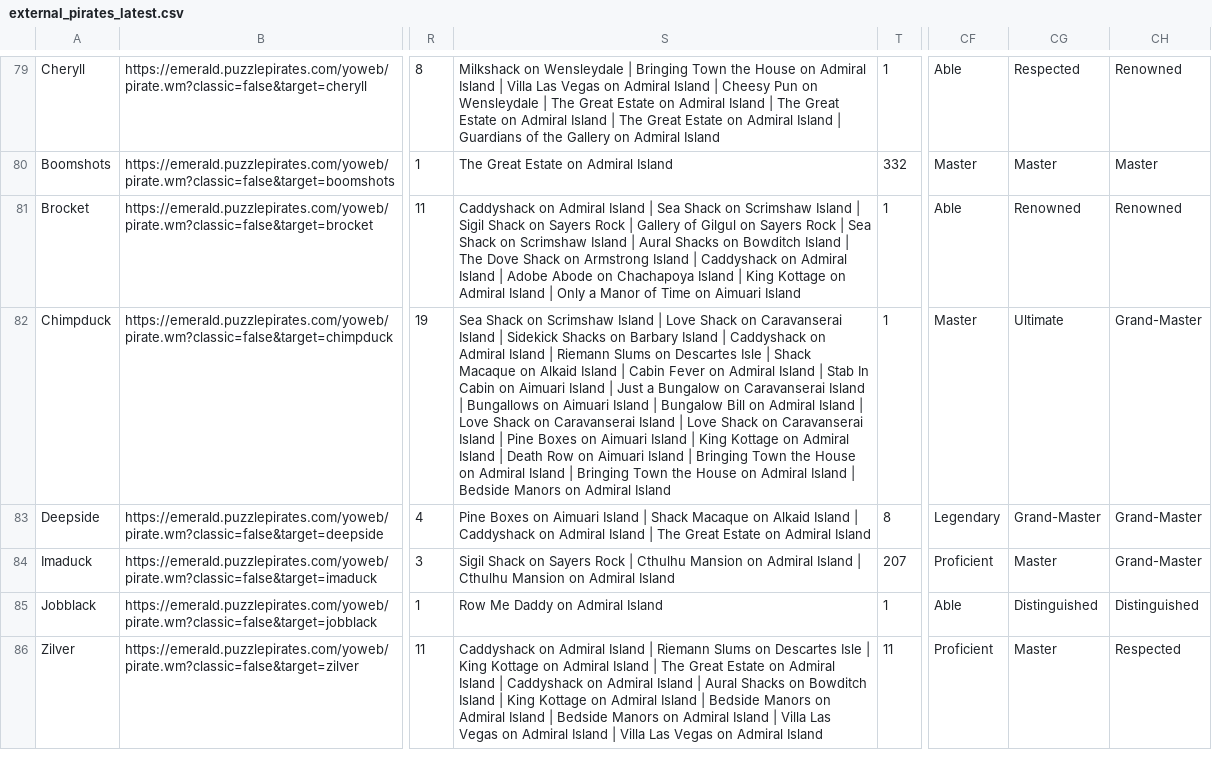
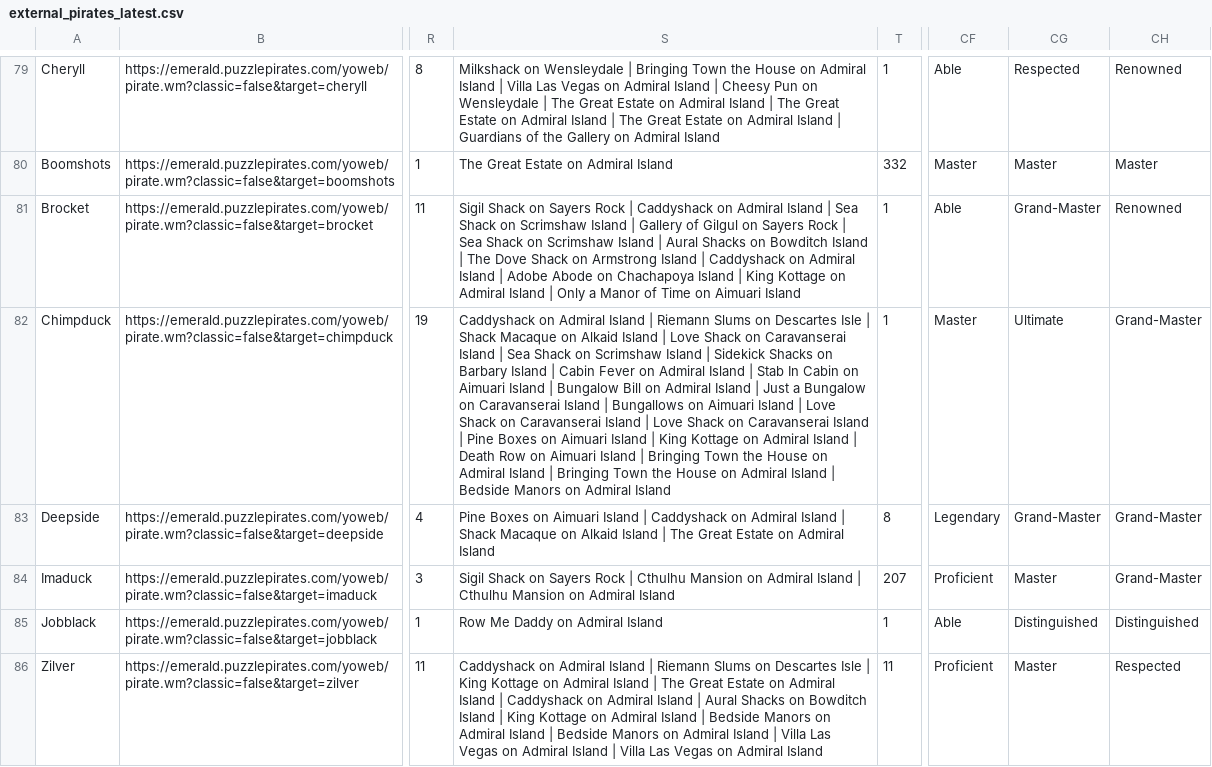
Before and after one commit to RikitoC/RikitoC.github.io, a CSV file: data/external_pirates_latest.csv, drawn as a sheet; only a part is shown, gaps mark what is left out; the diff covers the shown part only; the diff names each change by its address in the sheet, - before the commit and + after, or states it on an @@ line.

```diff
--- a/data/external_pirates_latest.csv
+++ b/data/external_pirates_latest.csv
-S81: Caddyshack on Admiral Island | Sea Shack on Scrimshaw Island | Sigil Shack on Sayers Rock | Gallery…
+S81: Sigil Shack on Sayers Rock | Caddyshack on Admiral Island | Sea Shack on Scrimshaw Island | Gallery…
-CG81: Renowned
+CG81: Grand-Master
-S82: Sea Shack on Scrimshaw Island | Love Shack on Caravanserai Island | Sidekick Shacks on Barbary Island | Caddyshack on Admiral Island | Riemann Slums on Descartes Isle | Shack Macaque on Alkaid Island | Cabin Fever on Admiral Island | Stab In Cabin on Aimuari Island | Just a Bungalow on Caravanserai Island | Bungallows on Aimuari Island | Bungalow Bill on Admiral Island |…
+S82: Caddyshack on Admiral Island | Riemann Slums on Descartes Isle | Shack Macaque on Alkaid Island | Love Shack on Caravanserai Island | Sea Shack on Scrimshaw Island | Sidekick Shacks on Barbary Island | Cabin Fever on Admiral Island | Stab In Cabin on Aimuari Island | Bungalow Bill on Admiral Island | Just a Bungalow on Caravanserai Island | Bungallows on Aimuari Island |…
-S83: …Island | Shack Macaque on Alkaid Island | Caddyshack on Admiral Island |…
+S83: …Island | Caddyshack on Admiral Island | Shack Macaque on Alkaid Island |…
```
Also changed, not shown: 193 edited cells elsewhere in this file, data/crew_details.csv, data/crews.csv, 5 other files.
